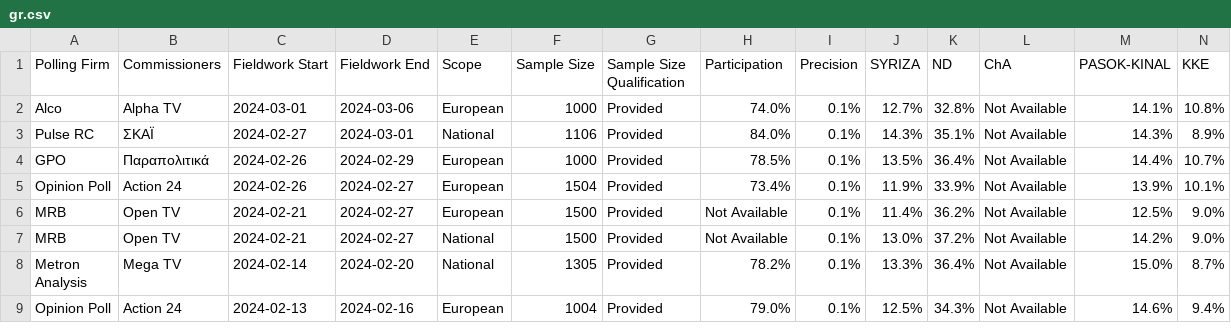
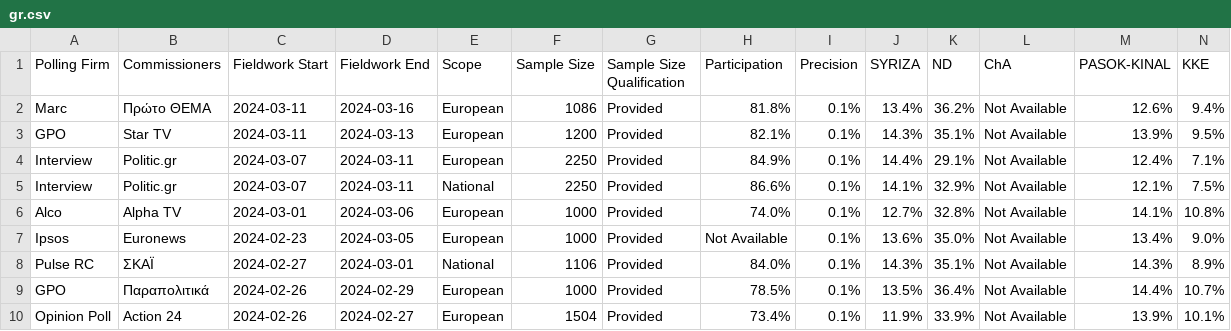
Before and after one commit to michalskop/europeelects, a CSV file: v2/data/gr.csv, drawn as a sheet; only a part is shown; the shorter side is filled out with more unchanged rows; rows hold the shown columns only; the diff names each change by its address in the sheet, - before the commit and + after, or states it on an @@ line.

```diff
--- a/v2/data/gr.csv
+++ b/v2/data/gr.csv
+row 2: Marc | Πρώτο ΘΕΜΑ | 2024-03-11 | 2024-03-16 | European | 1086 | Provided | 81.8% | 0.1% | 13.4% | 36.2% | Not Available | 12.6% | 9.4%
+row 3: GPO | Star TV | 2024-03-11 | 2024-03-13 | European | 1200 | Provided | 82.1% | 0.1% | 14.3% | 35.1% | Not Available | 13.9% | 9.5%
+row 4: Interview | Politic.gr | 2024-03-07 | 2024-03-11 | European | 2250 | Provided | 84.9% | 0.1% | 14.4% | 29.1% | Not Available | 12.4% | 7.1%
+row 5: Interview | Politic.gr | 2024-03-07 | 2024-03-11 | National | 2250 | Provided | 86.6% | 0.1% | 14.1% | 32.9% | Not Available | 12.1% | 7.5%
+row 7: Ipsos | Euronews | 2024-02-23 | 2024-03-05 | European | 1000 | Provided | Not Available | 0.1% | 13.6% | 35.0% | Not Available | 13.4% | 9.0%
```
